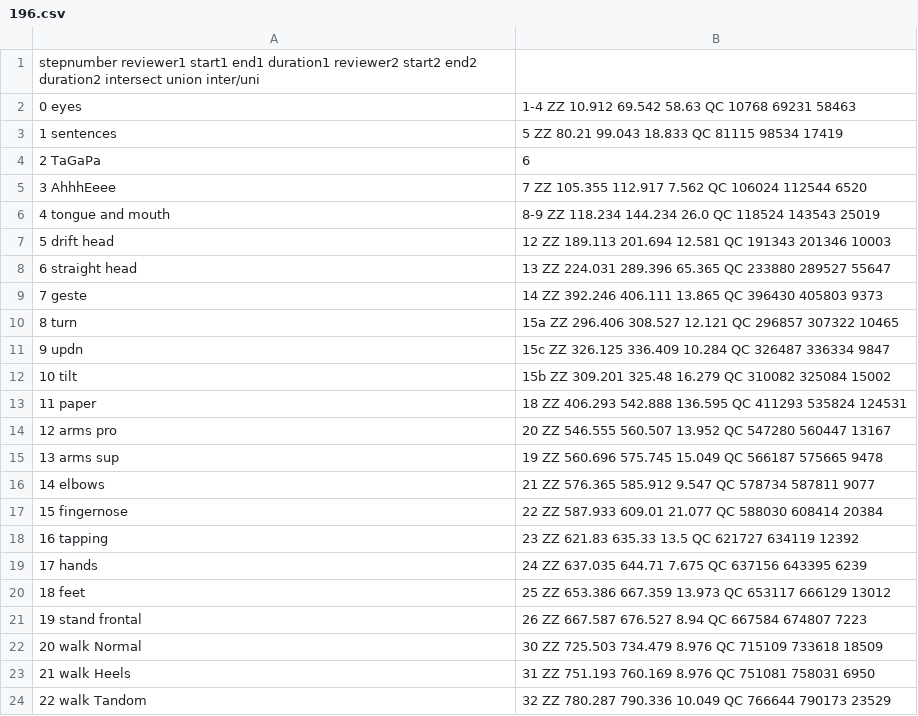
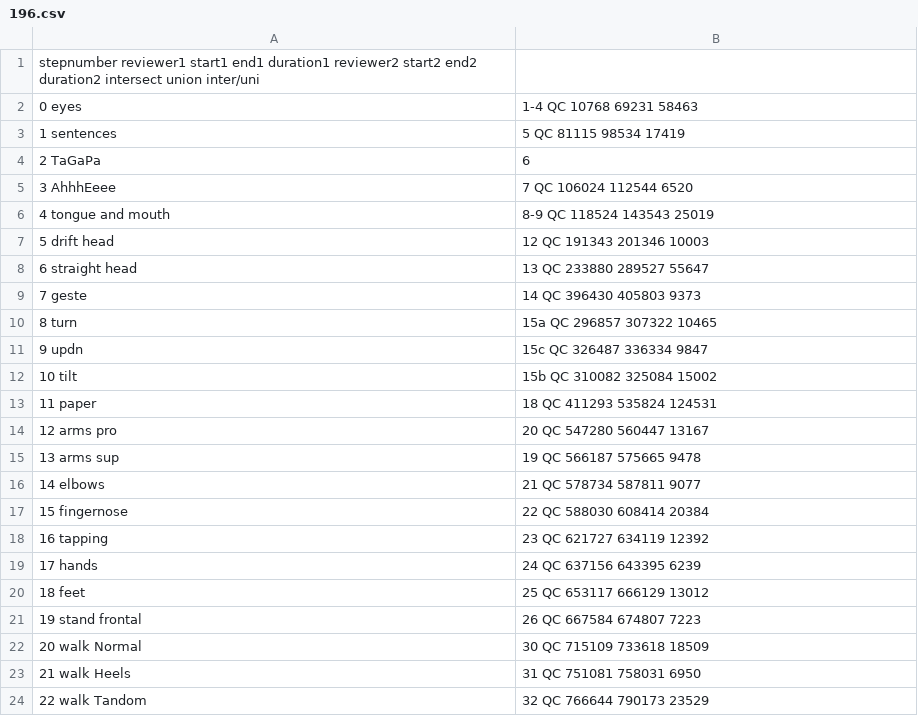
Before and after one commit to zhz077/dystonia_clinic, a CSV file: processed/196.csv, drawn as a sheet.

Commit message:
fullset data

```diff
--- a/processed/196.csv
+++ b/processed/196.csv
@@ -1,24 +1,24 @@
 	stepnumber	reviewer1	start1	end1	duration1	reviewer2	start2	end2	duration2	intersect	union	inter/uni
-0	eyes, 1-4	ZZ	10.912	69.542	58.63	QC	10768	69231	58463			
-1	sentences, 5	ZZ	80.21	99.043	18.833	QC	81115	98534	17419			
+0	eyes, 1-4	QC	10768	69231	58463							
+1	sentences, 5	QC	81115	98534	17419							
 2	TaGaPa, 6											
-3	AhhhEeee, 7	ZZ	105.355	112.917	7.562	QC	106024	112544	6520			
-4	tongue and mouth, 8-9	ZZ	118.234	144.234	26.0	QC	118524	143543	25019			
-5	drift head, 12	ZZ	189.113	201.694	12.581	QC	191343	201346	10003			
-6	straight head, 13	ZZ	224.031	289.396	65.365	QC	233880	289527	55647			
-7	geste, 14	ZZ	392.246	406.111	13.865	QC	396430	405803	9373			
-8	turn, 15a	ZZ	296.406	308.527	12.121	QC	296857	307322	10465			
-9	updn, 15c	ZZ	326.125	336.409	10.284	QC	326487	336334	9847			
-10	tilt, 15b	ZZ	309.201	325.48	16.279	QC	310082	325084	15002			
-11	paper, 18	ZZ	406.293	542.888	136.595	QC	411293	535824	124531			
-12	arms pro, 20	ZZ	546.555	560.507	13.952	QC	547280	560447	13167			
-13	arms sup, 19	ZZ	560.696	575.745	15.049	QC	566187	575665	9478			
-14	elbows, 21	ZZ	576.365	585.912	9.547	QC	578734	587811	9077			
-15	fingernose, 22	ZZ	587.933	609.01	21.077	QC	588030	608414	20384			
-16	tapping, 23	ZZ	621.83	635.33	13.5	QC	621727	634119	12392			
-17	hands, 24	ZZ	637.035	644.71	7.675	QC	637156	643395	6239			
-18	feet, 25	ZZ	653.386	667.359	13.973	QC	653117	666129	13012			
-19	stand frontal, 26	ZZ	667.587	676.527	8.94	QC	667584	674807	7223			
-20	walk Normal, 30	ZZ	725.503	734.479	8.976	QC	715109	733618	18509			
-21	walk Heels, 31	ZZ	751.193	760.169	8.976	QC	751081	758031	6950			
-22	walk Tandom, 32	ZZ	780.287	790.336	10.049	QC	766644	790173	23529			
+3	AhhhEeee, 7	QC	106024	112544	6520							
+4	tongue and mouth, 8-9	QC	118524	143543	25019							
+5	drift head, 12	QC	191343	201346	10003							
+6	straight head, 13	QC	233880	289527	55647							
+7	geste, 14	QC	396430	405803	9373							
+8	turn, 15a	QC	296857	307322	10465							
+9	updn, 15c	QC	326487	336334	9847							
+10	tilt, 15b	QC	310082	325084	15002							
+11	paper, 18	QC	411293	535824	124531							
+12	arms pro, 20	QC	547280	560447	13167							
+13	arms sup, 19	QC	566187	575665	9478							
+14	elbows, 21	QC	578734	587811	9077							
+15	fingernose, 22	QC	588030	608414	20384							
+16	tapping, 23	QC	621727	634119	12392							
+17	hands, 24	QC	637156	643395	6239							
+18	feet, 25	QC	653117	666129	13012							
+19	stand frontal, 26	QC	667584	674807	7223							
+20	walk Normal, 30	QC	715109	733618	18509							
+21	walk Heels, 31	QC	751081	758031	6950							
+22	walk Tandom, 32	QC	766644	790173	23529							
```
Also changed, not shown: annotation overlap.csv, processed/370.csv, 37 other files.
